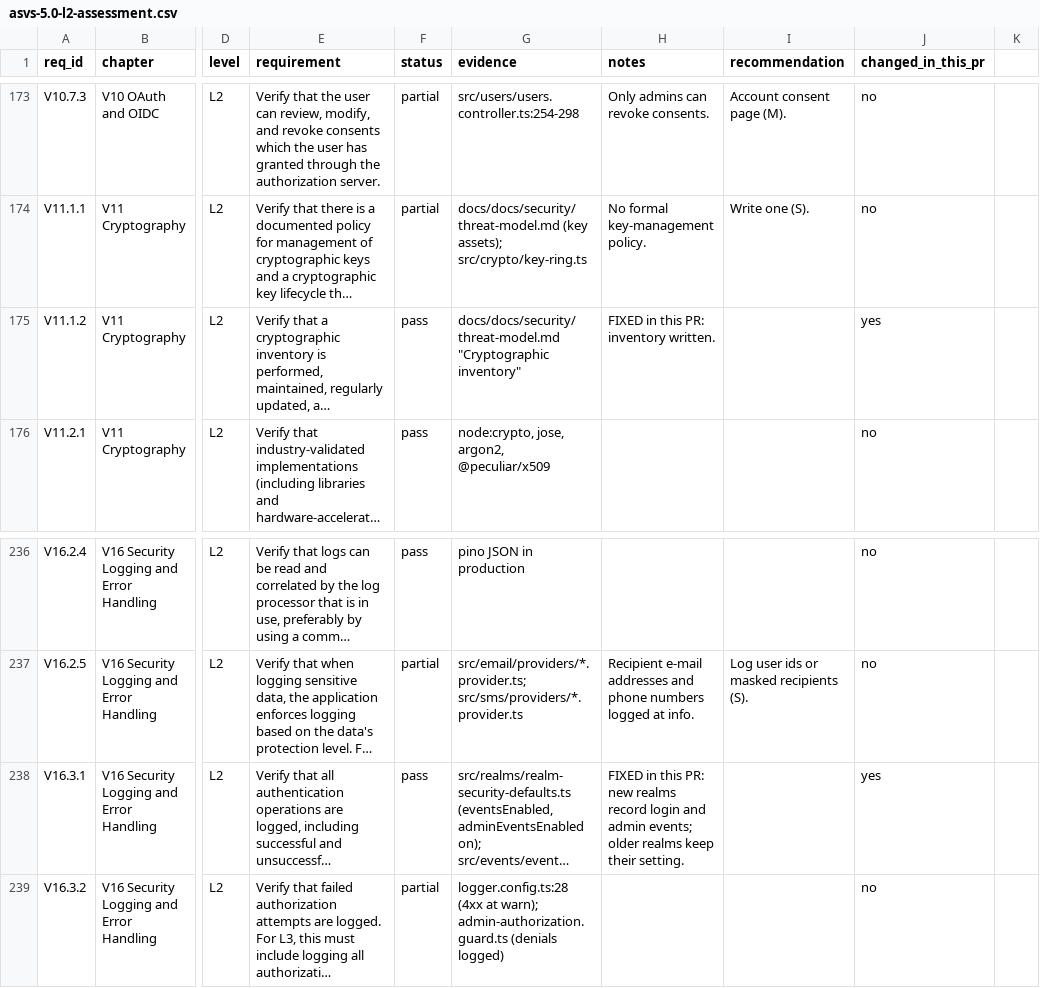
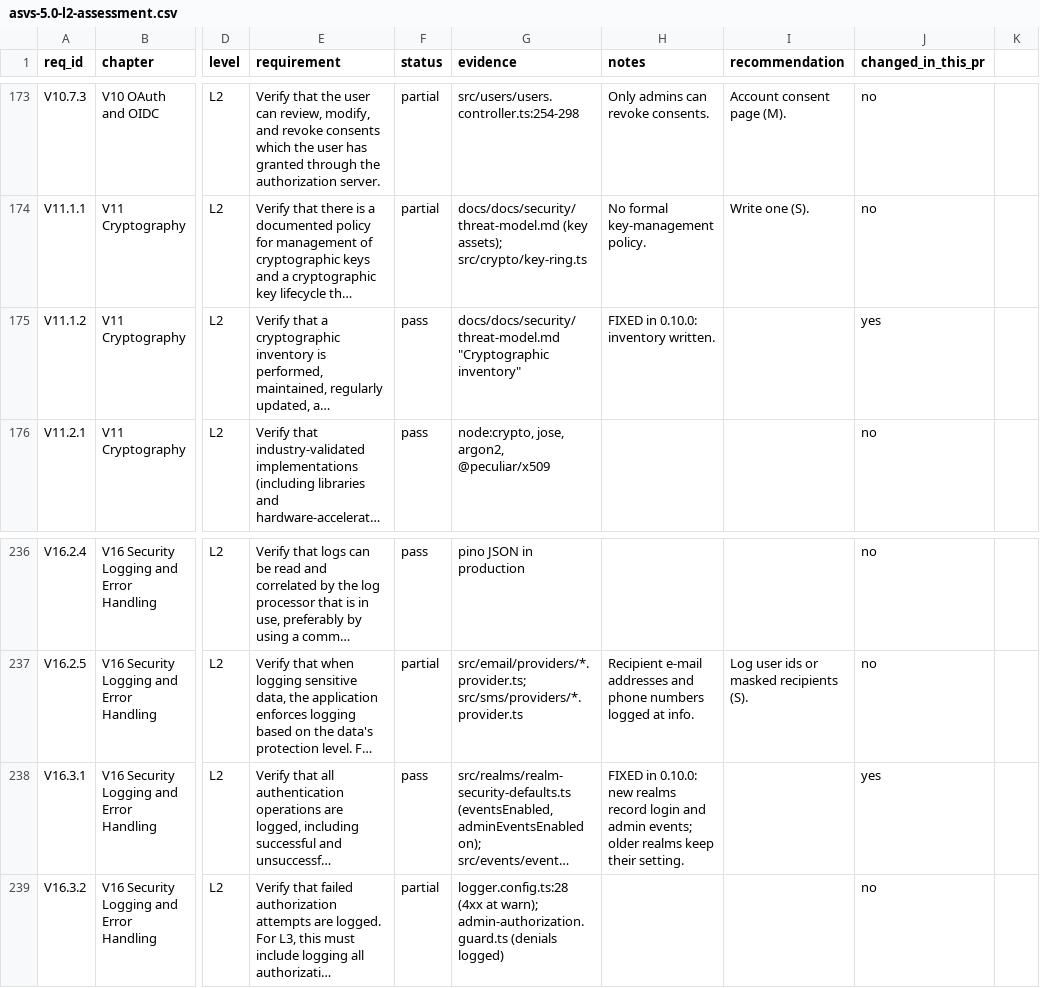
Before and after one commit to idenplane/idenplane, a CSV file: docs/static/security/asvs-5.0-l2-assessment.csv, drawn as a sheet; only a part is shown, gaps mark what is left out; long unchanged cells end in …; the diff covers the shown part only; the diff names each change by its address in the sheet, - before the commit and + after, or states it on an @@ line.

```diff
--- a/docs/static/security/asvs-5.0-l2-assessment.csv
+++ b/docs/static/security/asvs-5.0-l2-assessment.csv
-H175 (notes): FIXED in this PR: inventory written.
+H175 (notes): FIXED in 0.10.0: inventory written.
-H238 (notes): FIXED in this PR: new realms…
+H238 (notes): FIXED in 0.10.0: new realms…
```
Also changed, not shown: 5 edited cells elsewhere in this file, 7 other files.
